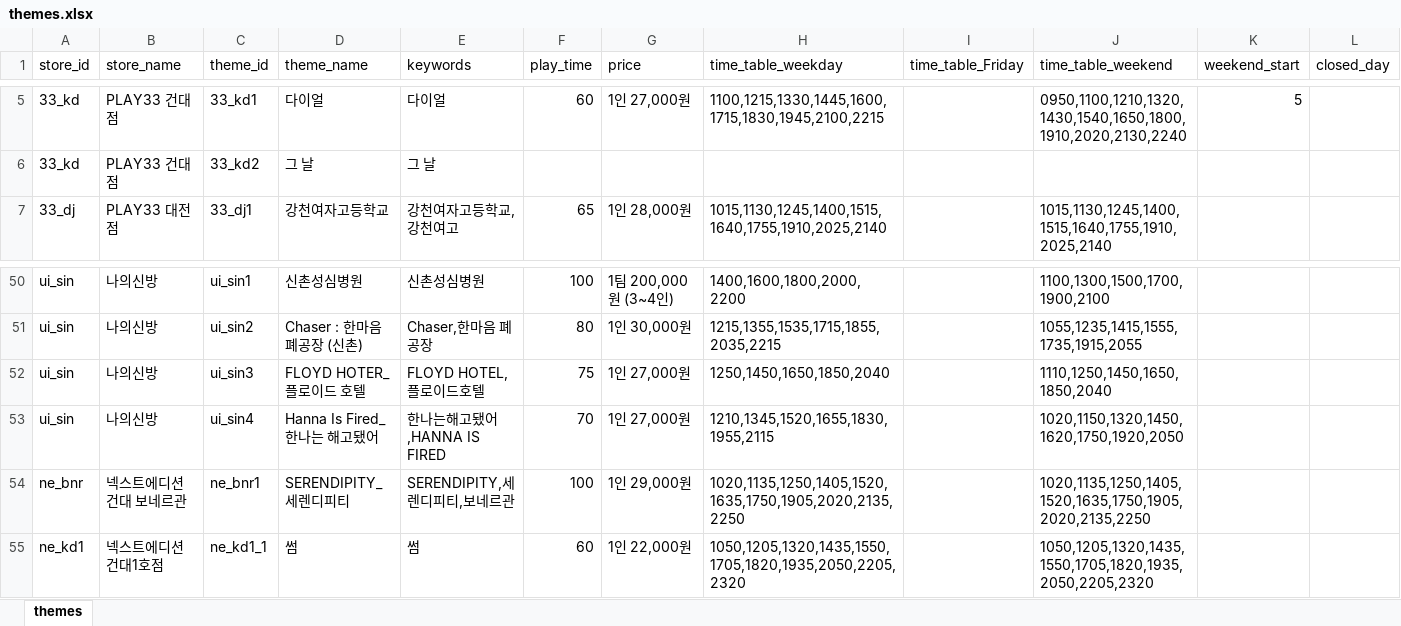
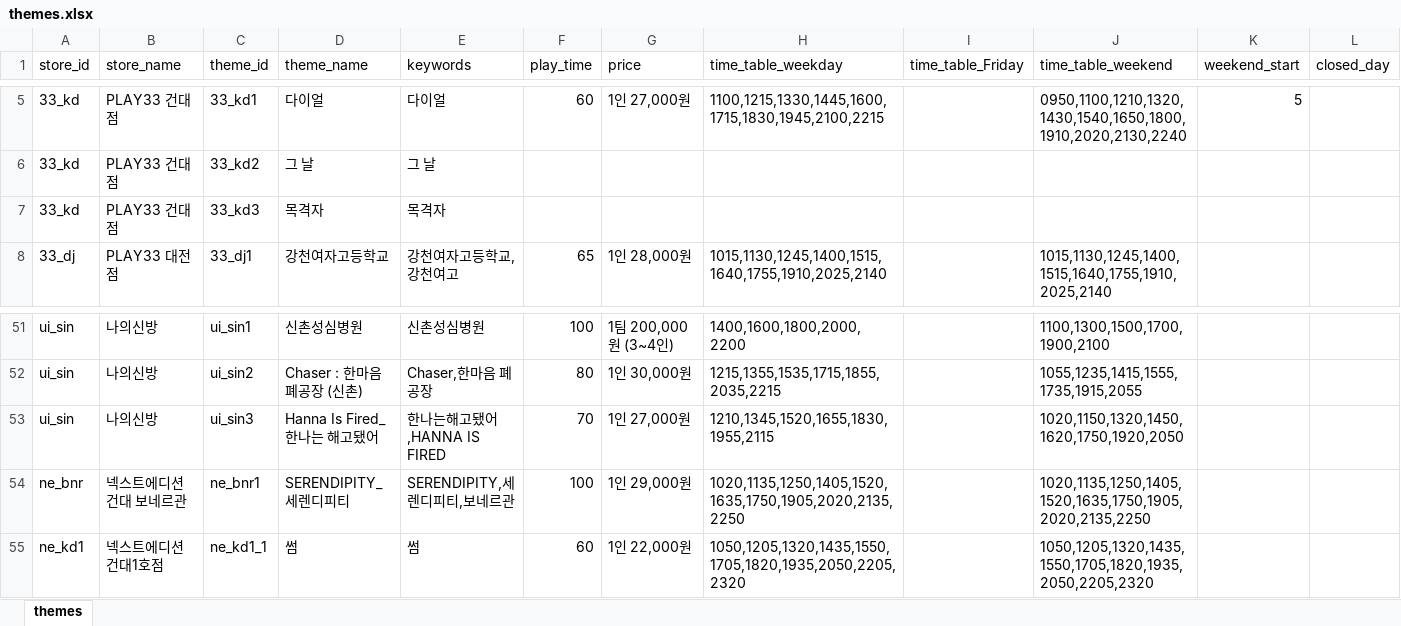
Before and after one commit to b0kt2a/BOKTEA_RSVN, an Excel workbook: themes.xlsx, sheet themes, drawn as a sheet; only a part is shown, gaps mark what is left out; values as stored, in another font and other column widths than the file's, no borders; removed rows and columns are numbered as before the commit, all else as after; the diff names each change by its address in the sheet, - before the commit and + after, or states it on an @@ line.

```diff
--- a/themes.xlsx (sheet themes)
+++ b/themes.xlsx (sheet themes)
+row 7: 33_kd | PLAY33 건대점 | 33_kd3 | 목격자 | 목격자
-D53 (theme_name): FLOYD HOTER_플로이드 호텔
+D53 (theme_name): Hanna Is Fired_한나는 해고됐어
-E53 (keywords): FLOYD HOTEL,플로이드호텔
+E53 (keywords): 한나는해고됐어,HANNA IS FIRED
-F53 (play_time): 75
+F53 (play_time): 70
-H53 (time_table_weekday): 1250,1450,1650,1850,2040
+H53 (time_table_weekday): 1210,1345,1520,1655,1830,1955,2115
-J53 (time_table_weekend): 1110,1250,1450,1650,1850,2040
+J53 (time_table_weekend): 1020,1150,1320,1450,1620,1750,1920,2050
-row 53: ui_sin | 나의신방 | ui_sin4 | Hanna Is Fired_한나는 해고됐어 | 한나는해고됐어,HANNA IS FIRED | 70 | 1인 27,000원 | 1210,1345,1520,1655,1830,1955,2115 |  | 1020,1150,1320,1450,1620,1750,1920,2050
```
Also changed, not shown: poster_compare.xlsx, store_compare.xlsx, 6 other files.
